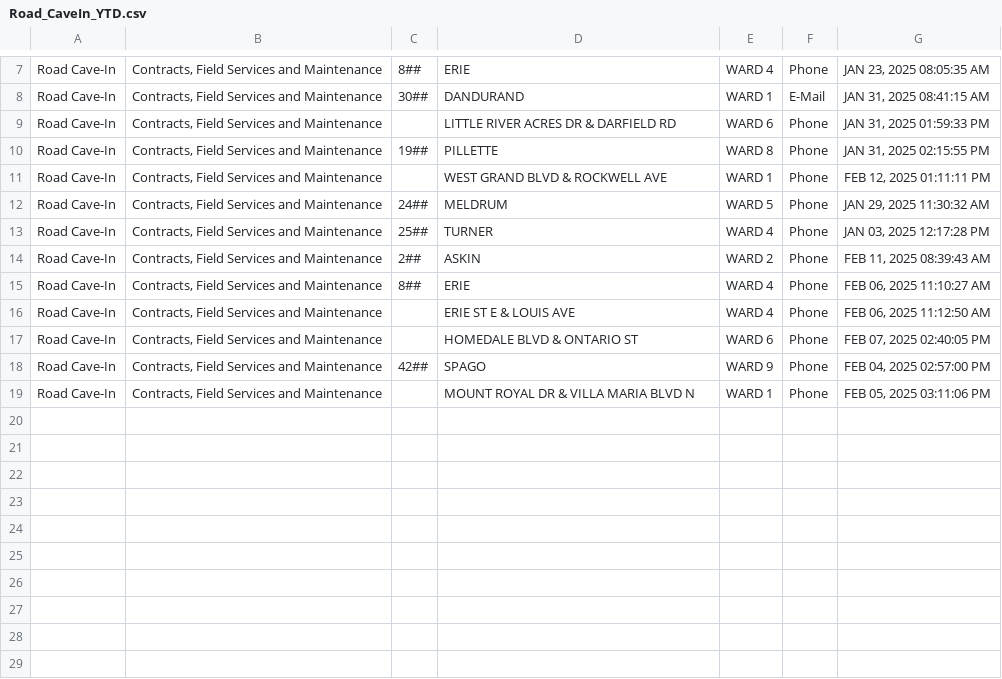
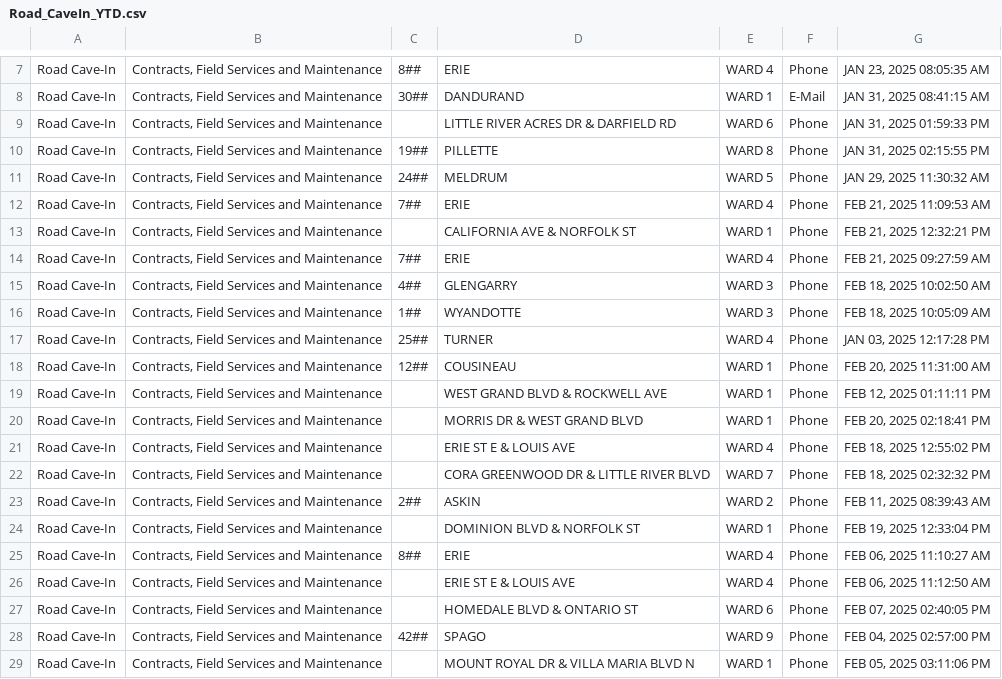
Before and after one commit to dntiontk/windsor-opendata, a CSV file: raw/roads-and-sidewalks/Road_CaveIn_YTD.csv, drawn as a sheet; only a part is shown, gaps mark what is left out.

```diff
--- a/raw/roads-and-sidewalks/Road_CaveIn_YTD.csv
+++ b/raw/roads-and-sidewalks/Road_CaveIn_YTD.csv
@@ -10,6 +10,16 @@
 "Road Cave-In","Contracts, Field Services and Maintenance","19##","PILLETTE","WARD 8","Phone","JAN 31, 2025 02:15:55 PM"
+"Road Cave-In","Contracts, Field Services and Maintenance","24##","MELDRUM","WARD 5","Phone","JAN 29, 2025 11:30:32 AM"
+"Road Cave-In","Contracts, Field Services and Maintenance","7##","ERIE","WARD 4","Phone","FEB 21, 2025 11:09:53 AM"
+"Road Cave-In","Contracts, Field Services and Maintenance"," ","CALIFORNIA AVE & NORFOLK ST","WARD 1","Phone","FEB 21, 2025 12:32:21 PM"
+"Road Cave-In","Contracts, Field Services and Maintenance","7##","ERIE","WARD 4","Phone","FEB 21, 2025 09:27:59 AM"
+"Road Cave-In","Contracts, Field Services and Maintenance","4##","GLENGARRY","WARD 3","Phone","FEB 18, 2025 10:02:50 AM"
+"Road Cave-In","Contracts, Field Services and Maintenance","1##","WYANDOTTE","WARD 3","Phone","FEB 18, 2025 10:05:09 AM"
+"Road Cave-In","Contracts, Field Services and Maintenance","25##","TURNER","WARD 4","Phone","JAN 03, 2025 12:17:28 PM"
+"Road Cave-In","Contracts, Field Services and Maintenance","12##","COUSINEAU","WARD 1","Phone","FEB 20, 2025 11:31:00 AM"
 "Road Cave-In","Contracts, Field Services and Maintenance"," ","WEST GRAND BLVD & ROCKWELL AVE","WARD 1","Phone","FEB 12, 2025 01:11:11 PM"
-"Road Cave-In","Contracts, Field Services and Maintenance","24##","MELDRUM","WARD 5","Phone","JAN 29, 2025 11:30:32 AM"
-"Road Cave-In","Contracts, Field Services and Maintenance","25##","TURNER","WARD 4","Phone","JAN 03, 2025 12:17:28 PM"
+"Road Cave-In","Contracts, Field Services and Maintenance"," ","MORRIS DR & WEST GRAND BLVD","WARD 1","Phone","FEB 20, 2025 02:18:41 PM"
+"Road Cave-In","Contracts, Field Services and Maintenance"," ","ERIE ST E & LOUIS AVE","WARD 4","Phone","FEB 18, 2025 12:55:02 PM"
+"Road Cave-In","Contracts, Field Services and Maintenance"," ","CORA GREENWOOD DR & LITTLE RIVER BLVD","WARD 7","Phone","FEB 18, 2025 02:32:32 PM"
 "Road Cave-In","Contracts, Field Services and Maintenance","2##","ASKIN","WARD 2","Phone","FEB 11, 2025 08:39:43 AM"
+"Road Cave-In","Contracts, Field Services and Maintenance"," ","DOMINION BLVD & NORFOLK ST","WARD 1","Phone","FEB 19, 2025 12:33:04 PM"
 "Road Cave-In","Contracts, Field Services and Maintenance","8##","ERIE","WARD 4","Phone","FEB 06, 2025 11:10:27 AM"
```
Also changed, not shown: raw/garbage/Garbage_Not_Collected_YTD.csv, raw/parks-and-trails/Parks_Maintenance_YTD.csv, 33 other files.
